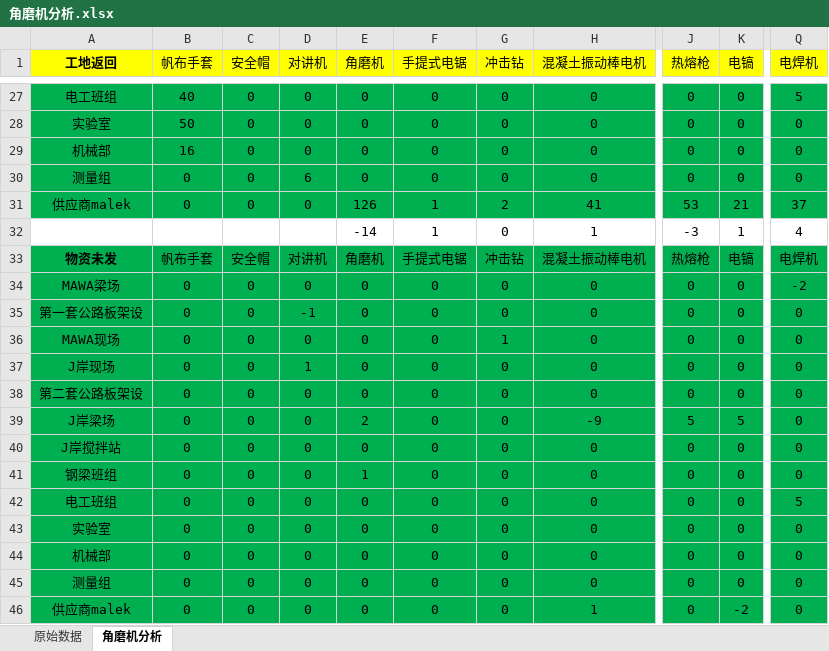
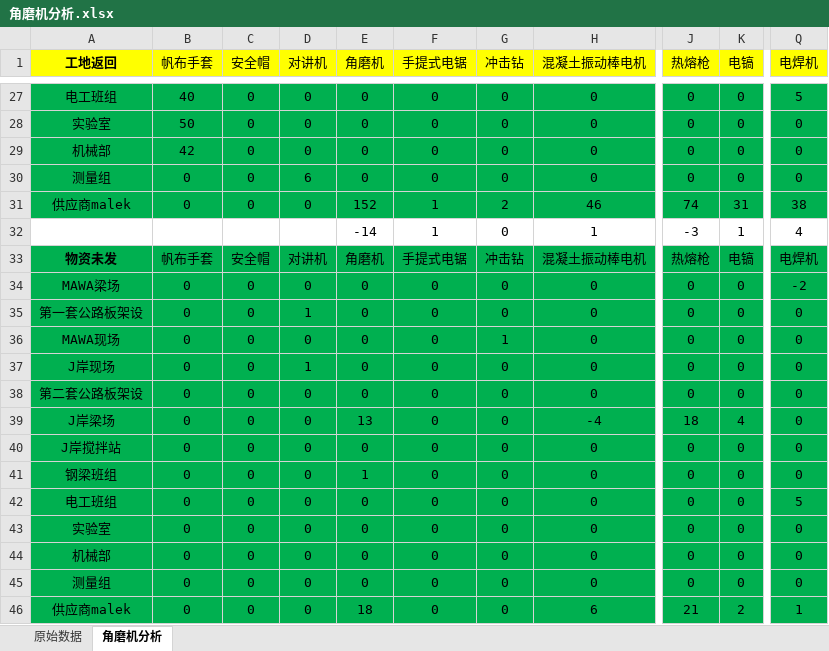
Before and after one commit to dangersouscar/computer, an Excel workbook: 角磨机分析.xlsx, sheet 角磨机分析, drawn as a sheet; only a part is shown, gaps mark what is left out; values as stored, in another font and other column widths than the file's, no borders; conditional formats not drawn; the diff covers the shown part only; the diff names each change by its address in the sheet, - before the commit and + after, or states it on an @@ line.

```diff
--- a/角磨机分析.xlsx (sheet 角磨机分析)
+++ b/角磨机分析.xlsx (sheet 角磨机分析)
-B29 (帆布手套): 16
+B29 (帆布手套): 42
-E31 (角磨机): 126
+E31 (角磨机): 152
-H31 (混凝土振动棒电机): 41
+H31 (混凝土振动棒电机): 46
-J31 (热熔枪): 53
+J31 (热熔枪): 74
-K31 (电镐): 21
+K31 (电镐): 31
-Q31 (电焊机): 37
+Q31 (电焊机): 38
-D35 (对讲机): -1
+D35 (对讲机): 1
-E39 (角磨机): 2
+E39 (角磨机): 13
-H39 (混凝土振动棒电机): -9
+H39 (混凝土振动棒电机): -4
-J39 (热熔枪): 5
+J39 (热熔枪): 18
-K39 (电镐): 5
+K39 (电镐): 4
-E46 (角磨机): 0
+E46 (角磨机): 18
-H46 (混凝土振动棒电机): 1
+H46 (混凝土振动棒电机): 6
-J46 (热熔枪): 0
+J46 (热熔枪): 21
-K46 (电镐): -2
+K46 (电镐): 2
-Q46 (电焊机): 0
+Q46 (电焊机): 1
```
Also changed, not shown: 21 edited cells elsewhere in this sheet, sheet 原始数据, 安全帽名单.xlsx, 需要备份文件/工作文件夹重命名.xlsm, 6 other files.
